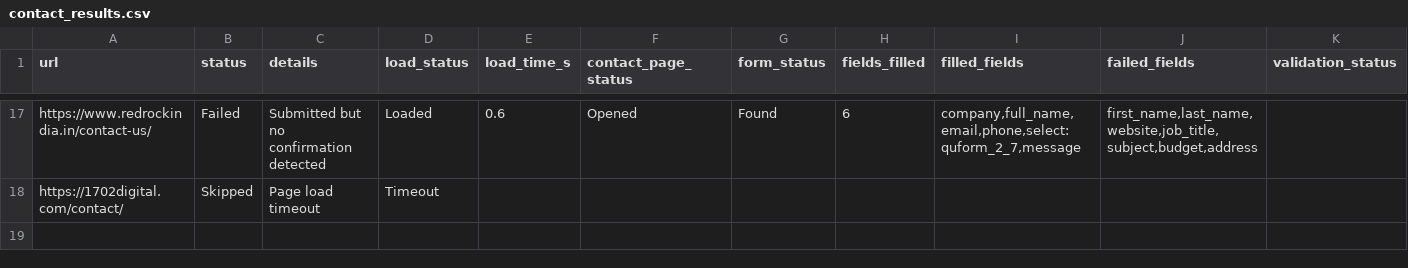
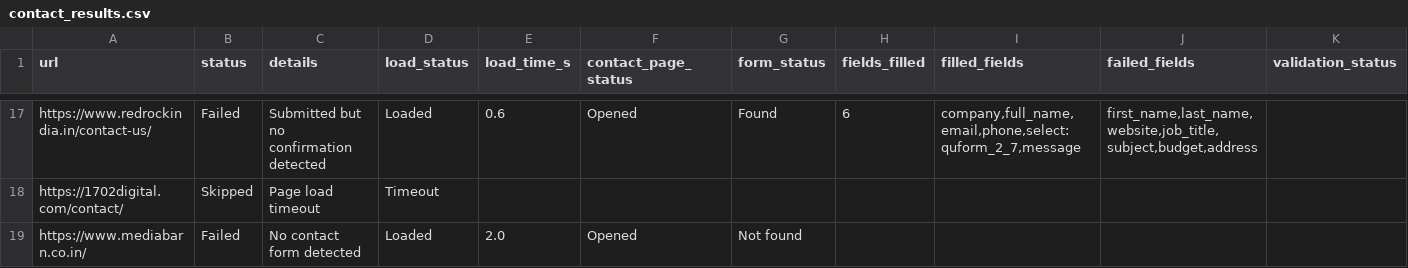
Before and after one commit to f11ps/outreach-automation, a CSV file: form_results/contact_results.csv, drawn as a sheet; only a part is shown, gaps mark what is left out; rows hold the shown columns only; the diff names each change by its address in the sheet, - before the commit and + after, or states it on an @@ line.

```diff
--- a/form_results/contact_results.csv
+++ b/form_results/contact_results.csv
+row 19: https://www.mediabarn.co.in/ | Failed | No contact form detected | Loaded | 2.0 | Opened | Not found
```
Also changed, not shown: digital_marketing_data.csv, 4 other files.
